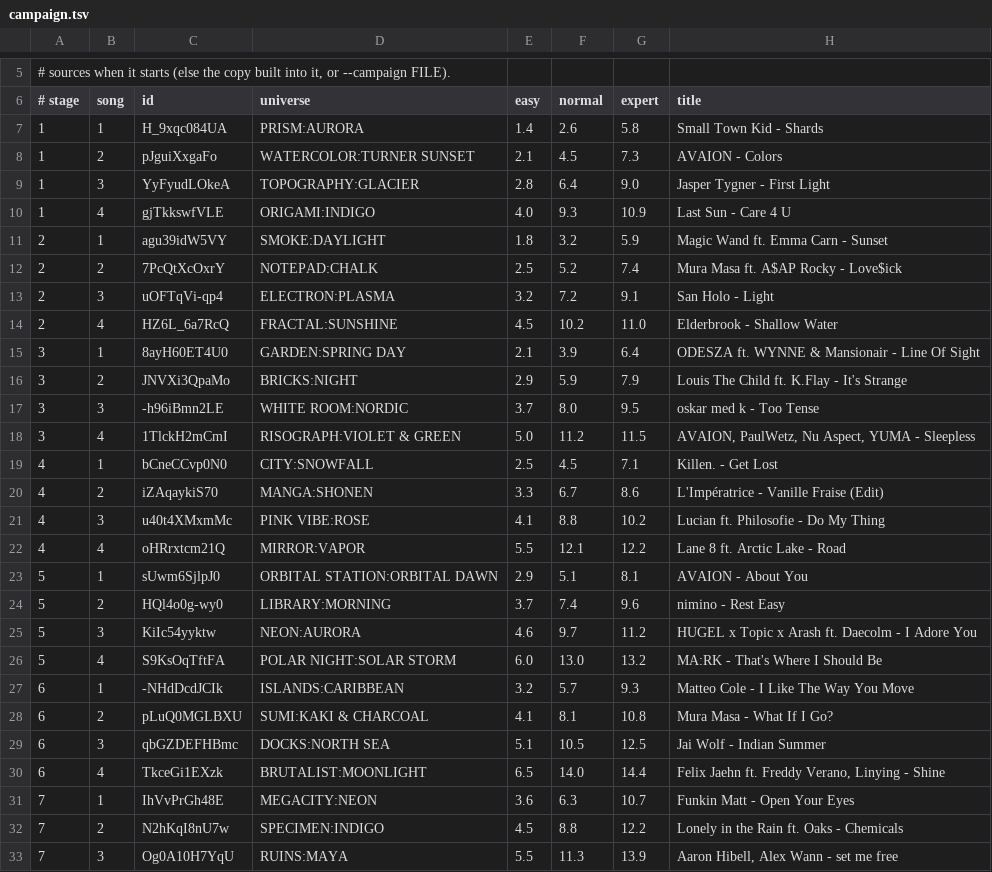
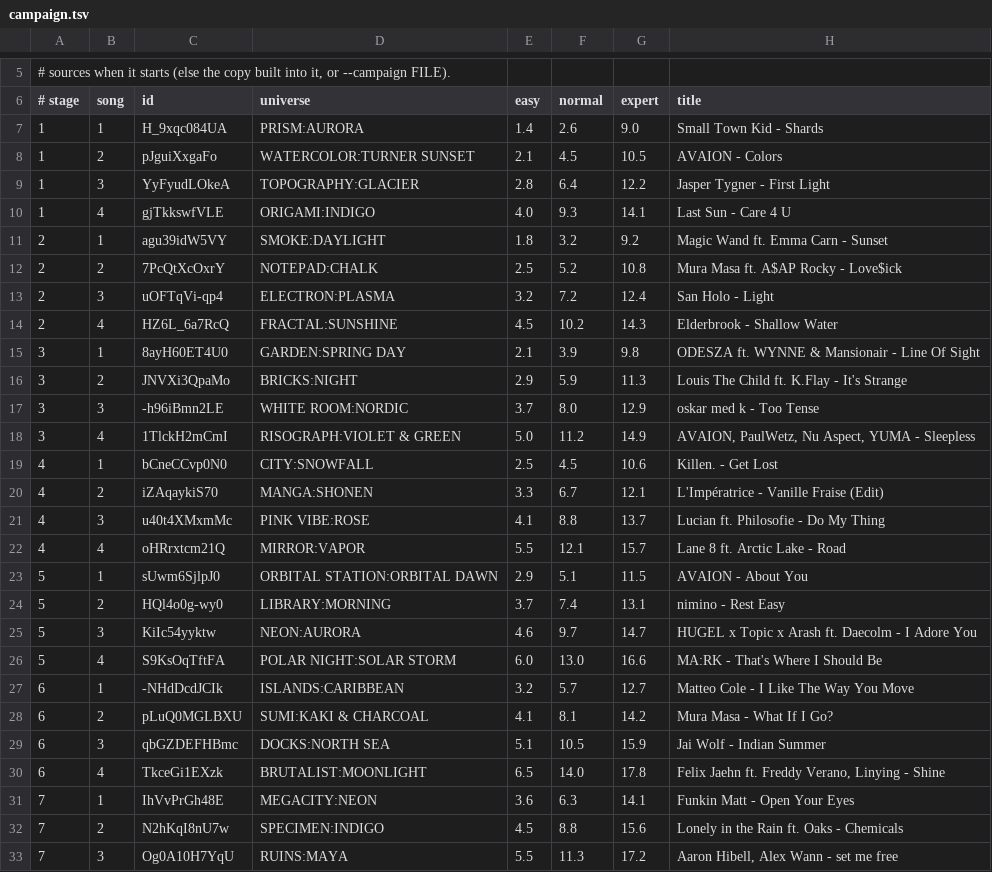
Before and after one commit to Gregwar/refall, a TSV file: data/campaign.tsv, drawn as a sheet; only a part is shown, gaps mark what is left out; the diff covers the shown part only.

```diff
--- a/data/campaign.tsv
+++ b/data/campaign.tsv
@@ -6,28 +6,28 @@
 # stage	song	id	universe	easy	normal	expert	title
-1	1	H_9xqc084UA	PRISM:AURORA	1.4	2.6	5.8	Small Town Kid - Shards
-1	2	pJguiXxgaFo	WATERCOLOR:TURNER SUNSET	2.1	4.5	7.3	AVAION - Colors
-1	3	YyFyudLOkeA	TOPOGRAPHY:GLACIER	2.8	6.4	9.0	Jasper Tygner - First Light
-1	4	gjTkkswfVLE	ORIGAMI:INDIGO	4.0	9.3	10.9	Last Sun - Care 4 U
-2	1	agu39idW5VY	SMOKE:DAYLIGHT	1.8	3.2	5.9	Magic Wand ft. Emma Carn - Sunset
-2	2	7PcQtXcOxrY	NOTEPAD:CHALK	2.5	5.2	7.4	Mura Masa ft. A$AP Rocky - Love$ick
-2	3	uOFTqVi-qp4	ELECTRON:PLASMA	3.2	7.2	9.1	San Holo - Light
-2	4	HZ6L_6a7RcQ	FRACTAL:SUNSHINE	4.5	10.2	11.0	Elderbrook - Shallow Water
-3	1	8ayH60ET4U0	GARDEN:SPRING DAY	2.1	3.9	6.4	ODESZA ft. WYNNE & Mansionair - Line Of Sight
-3	2	JNVXi3QpaMo	BRICKS:NIGHT	2.9	5.9	7.9	Louis The Child ft. K.Flay - It's Strange
-3	3	-h96iBmn2LE	WHITE ROOM:NORDIC	3.7	8.0	9.5	oskar med k - Too Tense
-3	4	1TlckH2mCmI	RISOGRAPH:VIOLET & GREEN	5.0	11.2	11.5	AVAION, PaulWetz, Nu Aspect, YUMA - Sleepless
-4	1	bCneCCvp0N0	CITY:SNOWFALL	2.5	4.5	7.1	Killen. - Get Lost
-4	2	iZAqaykiS70	MANGA:SHONEN	3.3	6.7	8.6	L'Impératrice - Vanille Fraise (Edit)
-4	3	u40t4XMxmMc	PINK VIBE:ROSE	4.1	8.8	10.2	Lucian ft. Philosofie - Do My Thing
-4	4	oHRrxtcm21Q	MIRROR:VAPOR	5.5	12.1	12.2	Lane 8 ft. Arctic Lake - Road
-5	1	sUwm6SjlpJ0	ORBITAL STATION:ORBITAL DAWN	2.9	5.1	8.1	AVAION - About You
-5	2	HQl4o0g-wy0	LIBRARY:MORNING	3.7	7.4	9.6	nimino - Rest Easy
-5	3	KiIc54yyktw	NEON:AURORA	4.6	9.7	11.2	HUGEL x Topic x Arash ft. Daecolm - I Adore You
-5	4	S9KsOqTftFA	POLAR NIGHT:SOLAR STORM	6.0	13.0	13.2	MA:RK - That's Where I Should Be
-6	1	-NHdDcdJCIk	ISLANDS:CARIBBEAN	3.2	5.7	9.3	Matteo Cole - I Like The Way You Move
-6	2	pLuQ0MGLBXU	SUMI:KAKI & CHARCOAL	4.1	8.1	10.8	Mura Masa - What If I Go?
-6	3	qbGZDEFHBmc	DOCKS:NORTH SEA	5.1	10.5	12.5	Jai Wolf - Indian Summer
-6	4	TkceGi1EXzk	BRUTALIST:MOONLIGHT	6.5	14.0	14.4	Felix Jaehn ft. Freddy Verano, Linying - Shine
-7	1	IhVvPrGh48E	MEGACITY:NEON	3.6	6.3	10.7	Funkin Matt - Open Your Eyes
-7	2	N2hKqI8nU7w	SPECIMEN:INDIGO	4.5	8.8	12.2	Lonely in the Rain ft. Oaks - Chemicals
-7	3	Og0A10H7YqU	RUINS:MAYA	5.5	11.3	13.9	Aaron Hibell, Alex Wann - set me free
+1	1	H_9xqc084UA	PRISM:AURORA	1.4	2.6	9.0	Small Town Kid - Shards
+1	2	pJguiXxgaFo	WATERCOLOR:TURNER SUNSET	2.1	4.5	10.5	AVAION - Colors
+1	3	YyFyudLOkeA	TOPOGRAPHY:GLACIER	2.8	6.4	12.2	Jasper Tygner - First Light
+1	4	gjTkkswfVLE	ORIGAMI:INDIGO	4.0	9.3	14.1	Last Sun - Care 4 U
+2	1	agu39idW5VY	SMOKE:DAYLIGHT	1.8	3.2	9.2	Magic Wand ft. Emma Carn - Sunset
+2	2	7PcQtXcOxrY	NOTEPAD:CHALK	2.5	5.2	10.8	Mura Masa ft. A$AP Rocky - Love$ick
+2	3	uOFTqVi-qp4	ELECTRON:PLASMA	3.2	7.2	12.4	San Holo - Light
+2	4	HZ6L_6a7RcQ	FRACTAL:SUNSHINE	4.5	10.2	14.3	Elderbrook - Shallow Water
+3	1	8ayH60ET4U0	GARDEN:SPRING DAY	2.1	3.9	9.8	ODESZA ft. WYNNE & Mansionair - Line Of Sight
+3	2	JNVXi3QpaMo	BRICKS:NIGHT	2.9	5.9	11.3	Louis The Child ft. K.Flay - It's Strange
+3	3	-h96iBmn2LE	WHITE ROOM:NORDIC	3.7	8.0	12.9	oskar med k - Too Tense
+3	4	1TlckH2mCmI	RISOGRAPH:VIOLET & GREEN	5.0	11.2	14.9	AVAION, PaulWetz, Nu Aspect, YUMA - Sleepless
+4	1	bCneCCvp0N0	CITY:SNOWFALL	2.5	4.5	10.6	Killen. - Get Lost
+4	2	iZAqaykiS70	MANGA:SHONEN	3.3	6.7	12.1	L'Impératrice - Vanille Fraise (Edit)
+4	3	u40t4XMxmMc	PINK VIBE:ROSE	4.1	8.8	13.7	Lucian ft. Philosofie - Do My Thing
+4	4	oHRrxtcm21Q	MIRROR:VAPOR	5.5	12.1	15.7	Lane 8 ft. Arctic Lake - Road
+5	1	sUwm6SjlpJ0	ORBITAL STATION:ORBITAL DAWN	2.9	5.1	11.5	AVAION - About You
+5	2	HQl4o0g-wy0	LIBRARY:MORNING	3.7	7.4	13.1	nimino - Rest Easy
+5	3	KiIc54yyktw	NEON:AURORA	4.6	9.7	14.7	HUGEL x Topic x Arash ft. Daecolm - I Adore You
+5	4	S9KsOqTftFA	POLAR NIGHT:SOLAR STORM	6.0	13.0	16.6	MA:RK - That's Where I Should Be
+6	1	-NHdDcdJCIk	ISLANDS:CARIBBEAN	3.2	5.7	12.7	Matteo Cole - I Like The Way You Move
+6	2	pLuQ0MGLBXU	SUMI:KAKI & CHARCOAL	4.1	8.1	14.2	Mura Masa - What If I Go?
+6	3	qbGZDEFHBmc	DOCKS:NORTH SEA	5.1	10.5	15.9	Jai Wolf - Indian Summer
+6	4	TkceGi1EXzk	BRUTALIST:MOONLIGHT	6.5	14.0	17.8	Felix Jaehn ft. Freddy Verano, Linying - Shine
+7	1	IhVvPrGh48E	MEGACITY:NEON	3.6	6.3	14.1	Funkin Matt - Open Your Eyes
+7	2	N2hKqI8nU7w	SPECIMEN:INDIGO	4.5	8.8	15.6	Lonely in the Rain ft. Oaks - Chemicals
+7	3	Og0A10H7YqU	RUINS:MAYA	5.5	11.3	17.2	Aaron Hibell, Alex Wann - set me free
```
Also changed, not shown: 30 edited cells elsewhere in this file.
